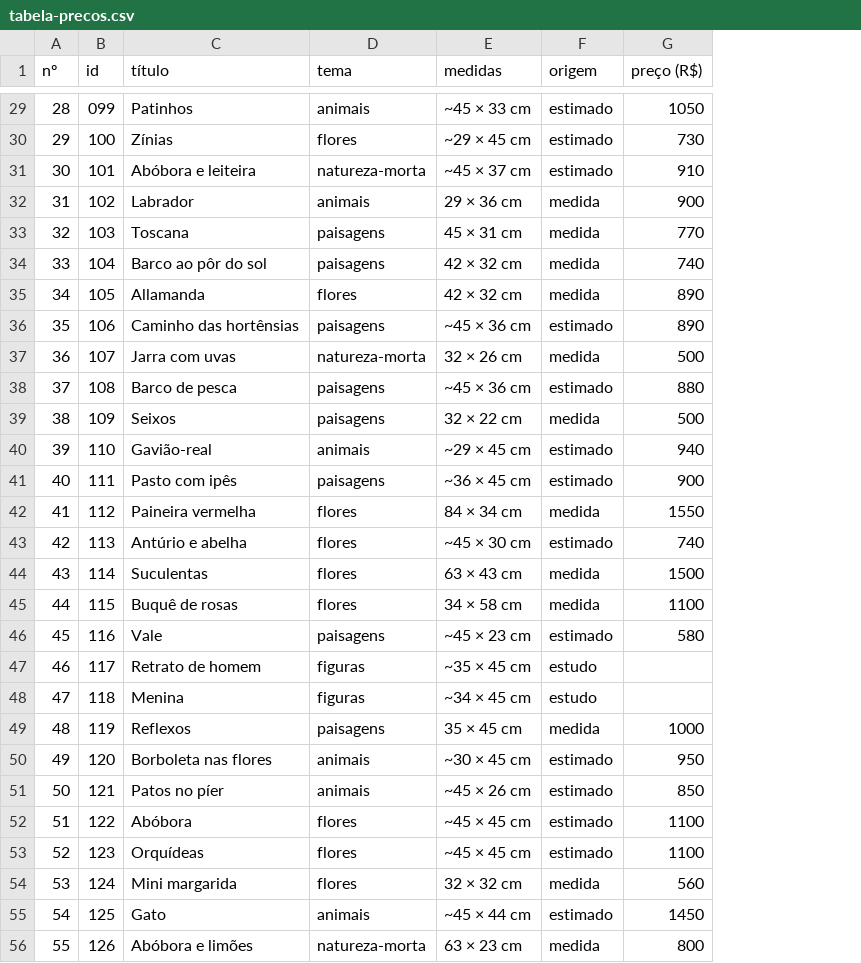
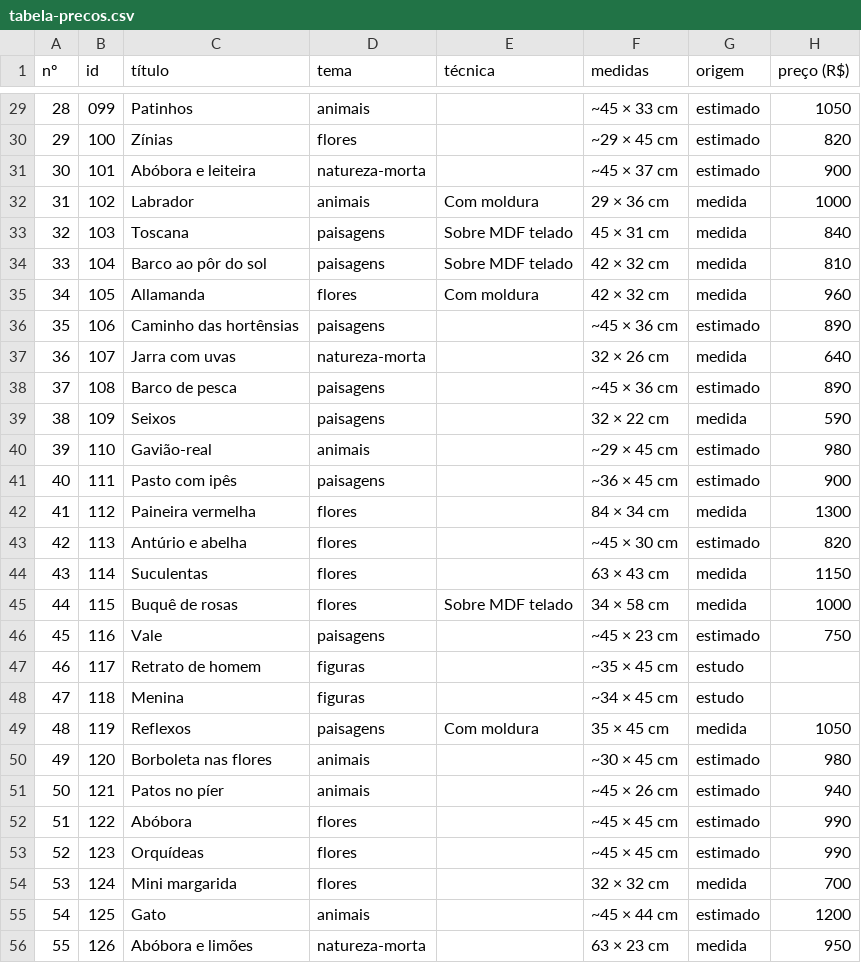
Before and after one commit to ivanapelegrini/ivanapelegrini.github.io, a CSV file: ferramentas/tabela-precos.csv, drawn as a sheet; only a part is shown, gaps mark what is left out; addresses are those after the commit; the diff covers the shown part only; the diff names each change by its address in the sheet, - before the commit and + after, or states it on an @@ line.

```diff
--- a/ferramentas/tabela-precos.csv
+++ b/ferramentas/tabela-precos.csv
+column E (técnica), rows 32-49: Com moldura | Sobre MDF telado | Sobre MDF telado | Com moldura |  |  |  |  |  |  |  |  |  | Sobre MDF telado |  |  |  | Com moldura
-H30 (preço (R$)): 730
+H30 (preço (R$)): 820
-H31 (preço (R$)): 910
+H31 (preço (R$)): 900
-H32 (preço (R$)): 900
+H32 (preço (R$)): 1000
-H33 (preço (R$)): 770
+H33 (preço (R$)): 840
-H34 (preço (R$)): 740
+H34 (preço (R$)): 810
-H35 (preço (R$)): 890
+H35 (preço (R$)): 960
-H37 (preço (R$)): 500
+H37 (preço (R$)): 640
-H38 (preço (R$)): 880
+H38 (preço (R$)): 890
-H39 (preço (R$)): 500
+H39 (preço (R$)): 590
-H40 (preço (R$)): 940
+H40 (preço (R$)): 980
-H42 (preço (R$)): 1550
+H42 (preço (R$)): 1300
-H43 (preço (R$)): 740
+H43 (preço (R$)): 820
-H44 (preço (R$)): 1500
+H44 (preço (R$)): 1150
-H45 (preço (R$)): 1100
+H45 (preço (R$)): 1000
-H46 (preço (R$)): 580
+H46 (preço (R$)): 750
-H49 (preço (R$)): 1000
+H49 (preço (R$)): 1050
-H50 (preço (R$)): 950
+H50 (preço (R$)): 980
-H51 (preço (R$)): 850
+H51 (preço (R$)): 940
-H52:H53 (preço (R$)): 1100
+H52:H53 (preço (R$)): 990
-H54 (preço (R$)): 560
+H54 (preço (R$)): 700
-H55 (preço (R$)): 1450
+H55 (preço (R$)): 1200
-H56 (preço (R$)): 800
+H56 (preço (R$)): 950
```
Also changed, not shown: 43 edited cells elsewhere in this file, 5 other files.
